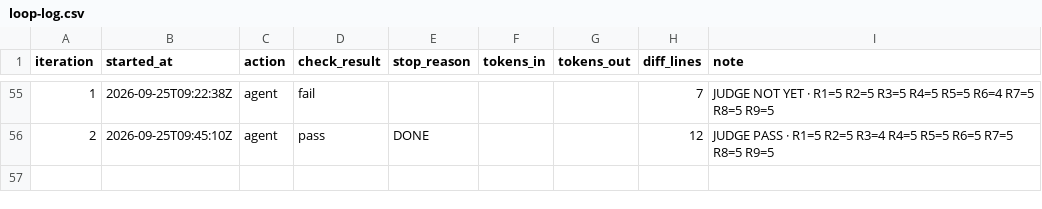
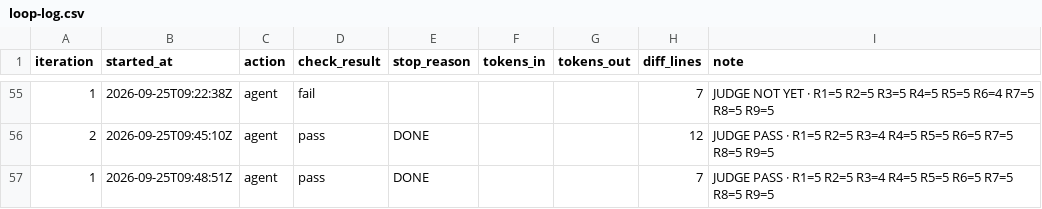
Before and after one commit to PERDANA-LLC/loop.engineering, a CSV file: loops/john-kjv-study/loop-log.csv, drawn as a sheet; only a part is shown, gaps mark what is left out.

```diff
--- a/loops/john-kjv-study/loop-log.csv
+++ b/loops/john-kjv-study/loop-log.csv
@@ -56 +56,2 @@ iteration,started_at,action,check_result,stop_reason,tokens_in,tokens_out,diff_l
 2,2026-09-25T09:45:10Z,agent,pass,DONE,,,12,"JUDGE PASS · R1=5 R2=5 R3=4 R4=5 R5=5 R6=5 R7=5 R8=5 R9=5"
+1,2026-09-25T09:48:51Z,agent,pass,DONE,,,7,"JUDGE PASS · R1=5 R2=5 R3=4 R4=5 R5=5 R6=5 R7=5 R8=5 R9=5"
```
Also changed, not shown: loops/john-kjv-study/cost-log.csv, loops/john-kjv-study/units.tsv, 7 other files.
